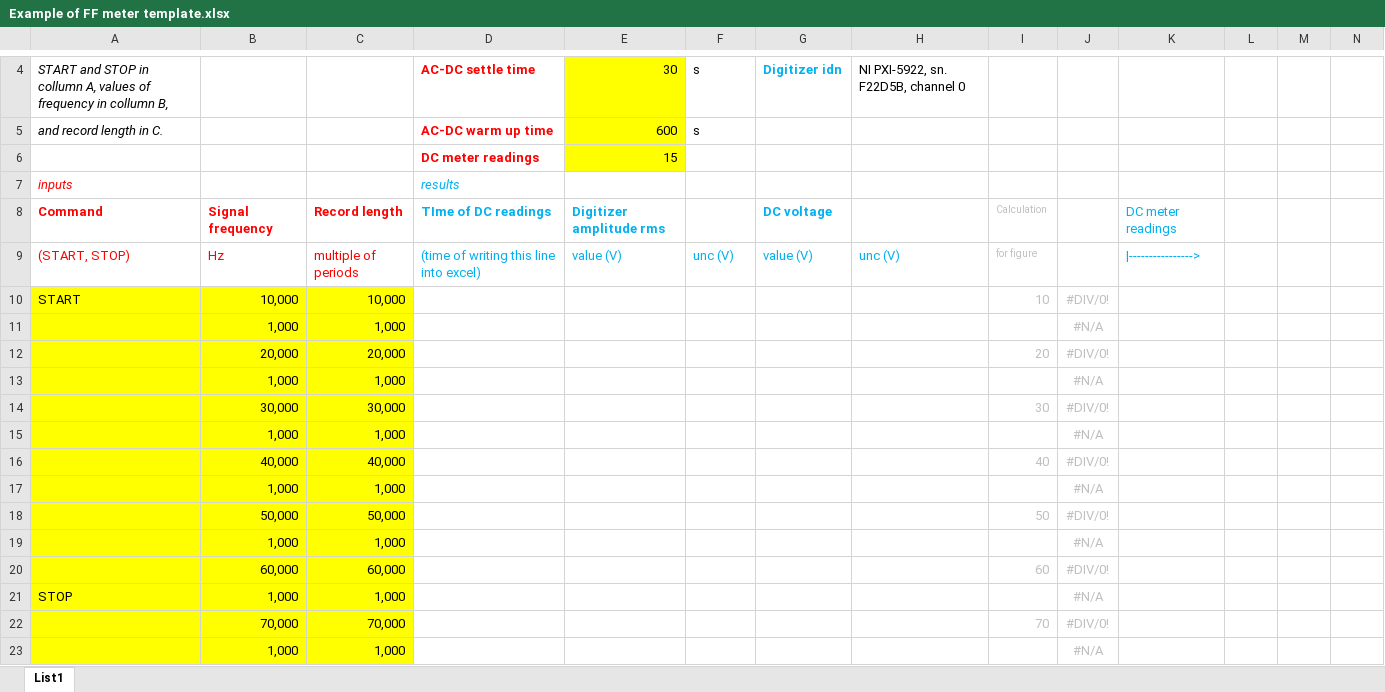
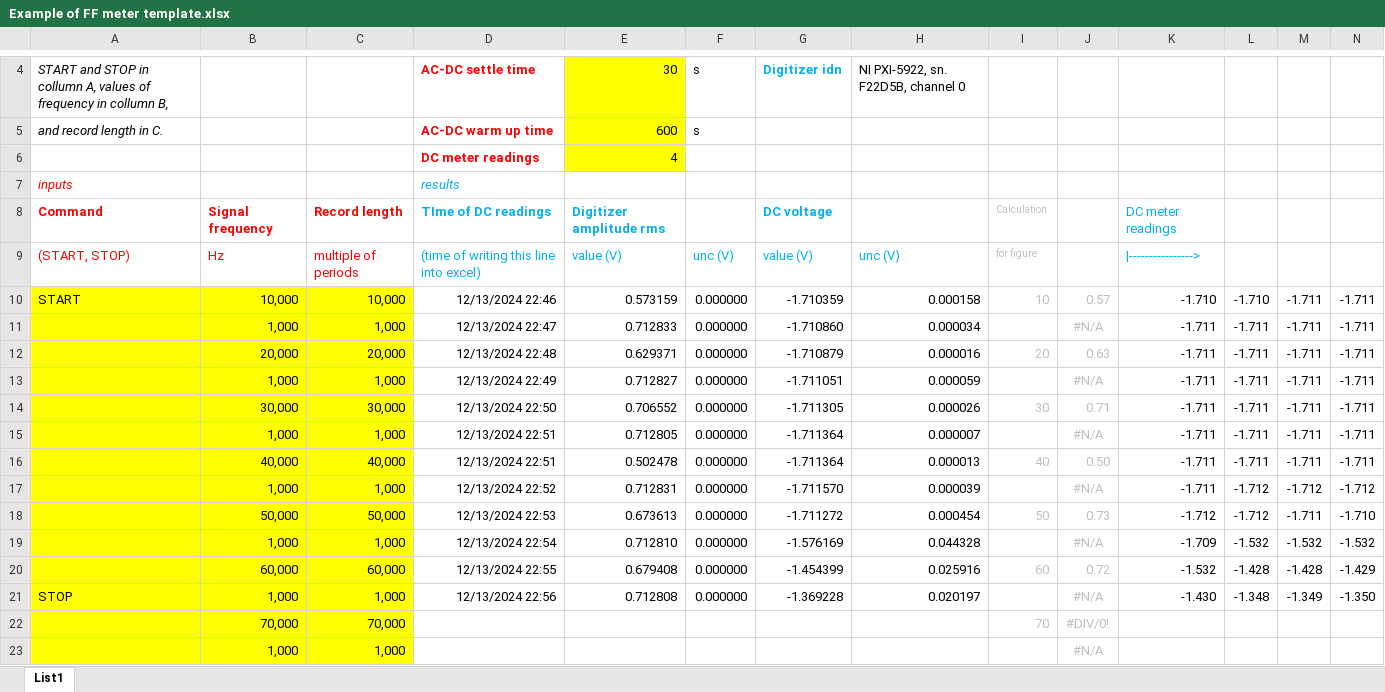
Before and after one commit to KaeroDot/WACsw, an Excel workbook: control_software/Filter function meter/Template/Example of FF meter template.xlsx, sheet List1, drawn as a sheet; only a part is shown, gaps mark what is left out; values as stored, in another font and other column widths than the file's, no borders; charts and pictures not drawn; removed rows and columns are numbered as before the commit, all else as after; the diff names each change by its address in the sheet, - before the commit and + after, or states it on an @@ line.

Commit message:
add: FFmeter: excel template properties as type definition

```diff
--- a/control_software/Filter function meter/Template/Example of FF meter template.xlsx (sheet List1)
+++ b/control_software/Filter function meter/Template/Example of FF meter template.xlsx (sheet List1)
-E6: 15
+E6: 4
-row 10: START | 10,000 | 10,000 |  |  |  |  |  | 10 | #DIV/0!
-row 11:  | 1,000 | 1,000 |  |  |  |  |  |  | #N/A
-row 12:  | 20,000 | 20,000 |  |  |  |  |  | 20 | #DIV/0!
-row 13:  | 1,000 | 1,000 |  |  |  |  |  |  | #N/A
-row 14:  | 30,000 | 30,000 |  |  |  |  |  | 30 | #DIV/0!
-row 15:  | 1,000 | 1,000 |  |  |  |  |  |  | #N/A
-row 16:  | 40,000 | 40,000 |  |  |  |  |  | 40 | #DIV/0!
-row 17:  | 1,000 | 1,000 |  |  |  |  |  |  | #N/A
-row 18:  | 50,000 | 50,000 |  |  |  |  |  | 50 | #DIV/0!
-row 19:  | 1,000 | 1,000 |  |  |  |  |  |  | #N/A
-row 20:  | 60,000 | 60,000 |  |  |  |  |  | 60 | #DIV/0!
+row 10: START | 10,000 | 10,000 | 12/13/2024 22:46 | 0.573159 | 0.000000 | -1.710359 | 0.000158 | 10 | 0.57 | -1.710 | -1.710 | -1.711 | -1.711
+row 11:  | 1,000 | 1,000 | 12/13/2024 22:47 | 0.712833 | 0.000000 | -1.710860 | 0.000034 |  | #N/A | -1.711 | -1.711 | -1.711 | -1.711
+row 12:  | 20,000 | 20,000 | 12/13/2024 22:48 | 0.629371 | 0.000000 | -1.710879 | 0.000016 | 20 | 0.63 | -1.711 | -1.711 | -1.711 | -1.711
+row 13:  | 1,000 | 1,000 | 12/13/2024 22:49 | 0.712827 | 0.000000 | -1.711051 | 0.000059 |  | #N/A | -1.711 | -1.711 | -1.711 | -1.711
+row 14:  | 30,000 | 30,000 | 12/13/2024 22:50 | 0.706552 | 0.000000 | -1.711305 | 0.000026 | 30 | 0.71 | -1.711 | -1.711 | -1.711 | -1.711
+row 15:  | 1,000 | 1,000 | 12/13/2024 22:51 | 0.712805 | 0.000000 | -1.711364 | 0.000007 |  | #N/A | -1.711 | -1.711 | -1.711 | -1.711
+row 16:  | 40,000 | 40,000 | 12/13/2024 22:51 | 0.502478 | 0.000000 | -1.711364 | 0.000013 | 40 | 0.50 | -1.711 | -1.711 | -1.711 | -1.711
+row 17:  | 1,000 | 1,000 | 12/13/2024 22:52 | 0.712831 | 0.000000 | -1.711570 | 0.000039 |  | #N/A | -1.711 | -1.712 | -1.712 | -1.712
+row 18:  | 50,000 | 50,000 | 12/13/2024 22:53 | 0.673613 | 0.000000 | -1.711272 | 0.000454 | 50 | 0.73 | -1.712 | -1.712 | -1.711 | -1.710
+row 19:  | 1,000 | 1,000 | 12/13/2024 22:54 | 0.712810 | 0.000000 | -1.576169 | 0.044328 |  | #N/A | -1.709 | -1.532 | -1.532 | -1.532
+row 20:  | 60,000 | 60,000 | 12/13/2024 22:55 | 0.679408 | 0.000000 | -1.454399 | 0.025916 | 60 | 0.72 | -1.532 | -1.428 | -1.428 | -1.429
-D21: (empty)
+D21: 12/13/2024 22:56
-E21: (empty)
+E21: 0.712808
-F21: (empty)
+F21: 0.000000
-G21: (empty)
+G21: -1.369228
-H21: (empty)
+H21: 0.020197
-K21: (empty)
+K21: -1.430
-L21: (empty)
+L21: -1.348
-M21: (empty)
+M21: -1.349
-N21: (empty)
+N21: -1.350
```
Also changed, not shown: charts or pictures, 15 other files.
